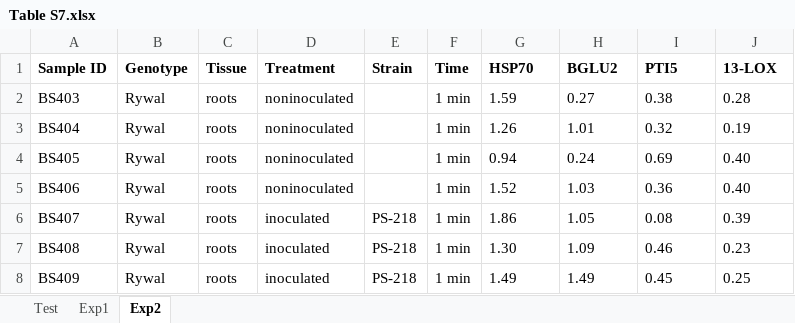
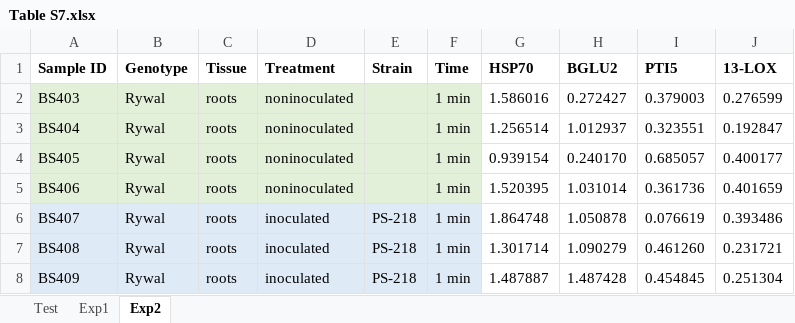
Before and after one commit to NIB-SI/Bacillus-Pti5, an Excel workbook: qPCR/input/Table S7.xlsx, sheet Exp2, drawn as a sheet; only a part is shown; values as stored, in another font and other column widths than the file's, no borders; conditional formats not drawn; the diff covers the shown part only; the diff names each change by its address in the sheet, - before the commit and + after, or states it on an @@ line.

```diff
--- a/qPCR/input/Table S7.xlsx (sheet Exp2)
+++ b/qPCR/input/Table S7.xlsx (sheet Exp2)
-A2:F5 fill: none
+A2:F5 fill: #E2F0D9
-G2 (HSP70): 1.59
+G2 (HSP70): 1.586016
-H2 (BGLU2): 0.27
+H2 (BGLU2): 0.272427
-I2 (PTI5): 0.38
+I2 (PTI5): 0.379003
-J2 (13-LOX): 0.28
+J2 (13-LOX): 0.276599
-G3 (HSP70): 1.26
+G3 (HSP70): 1.256514
-H3 (BGLU2): 1.01
+H3 (BGLU2): 1.012937
-I3 (PTI5): 0.32
+I3 (PTI5): 0.323551
-J3 (13-LOX): 0.19
+J3 (13-LOX): 0.192847
-G4 (HSP70): 0.94
+G4 (HSP70): 0.939154
-H4 (BGLU2): 0.24
+H4 (BGLU2): 0.240170
-I4 (PTI5): 0.69
+I4 (PTI5): 0.685057
-J4 (13-LOX): 0.40
+J4 (13-LOX): 0.400177
-G5 (HSP70): 1.52
+G5 (HSP70): 1.520395
-H5 (BGLU2): 1.03
+H5 (BGLU2): 1.031014
-I5 (PTI5): 0.36
+I5 (PTI5): 0.361736
-J5 (13-LOX): 0.40
+J5 (13-LOX): 0.401659
-A6:F8 fill: none
+A6:F8 fill: #DEEBF7
-G6 (HSP70): 1.86
+G6 (HSP70): 1.864748
-H6 (BGLU2): 1.05
+H6 (BGLU2): 1.050878
-I6 (PTI5): 0.08
+I6 (PTI5): 0.076619
-J6 (13-LOX): 0.39
+J6 (13-LOX): 0.393486
-G7 (HSP70): 1.30
+G7 (HSP70): 1.301714
-H7 (BGLU2): 1.09
+H7 (BGLU2): 1.090279
-I7 (PTI5): 0.46
+I7 (PTI5): 0.461260
-J7 (13-LOX): 0.23
+J7 (13-LOX): 0.231721
-G8 (HSP70): 1.49
+G8 (HSP70): 1.487887
-H8 (BGLU2): 1.49
+H8 (BGLU2): 1.487428
-I8 (PTI5): 0.45
+I8 (PTI5): 0.454845
-J8 (13-LOX): 0.25
+J8 (13-LOX): 0.251304
```
Also changed, not shown: 128 edited cells and cell formats elsewhere in this sheet, sheet Test, sheet Exp1, 56 other files.
